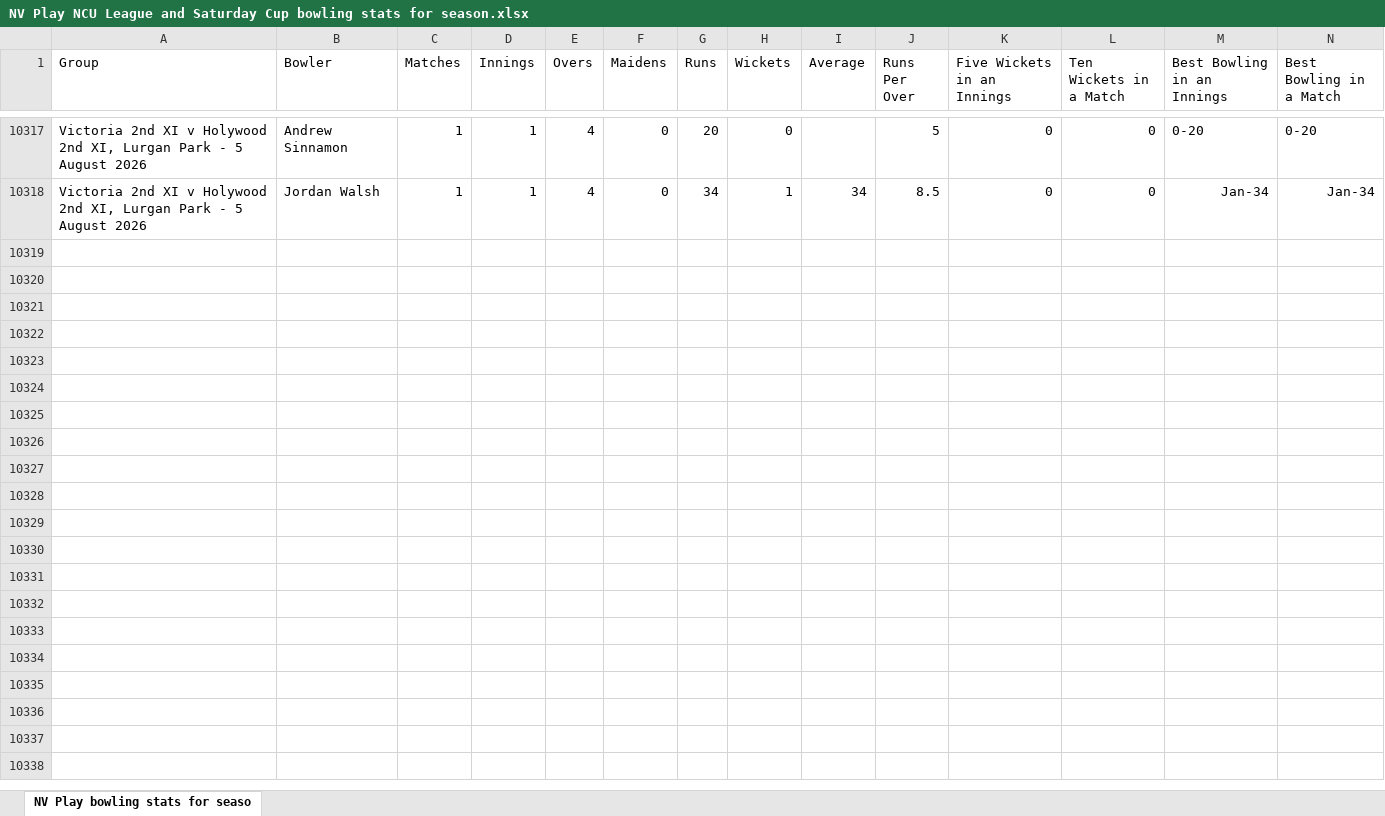
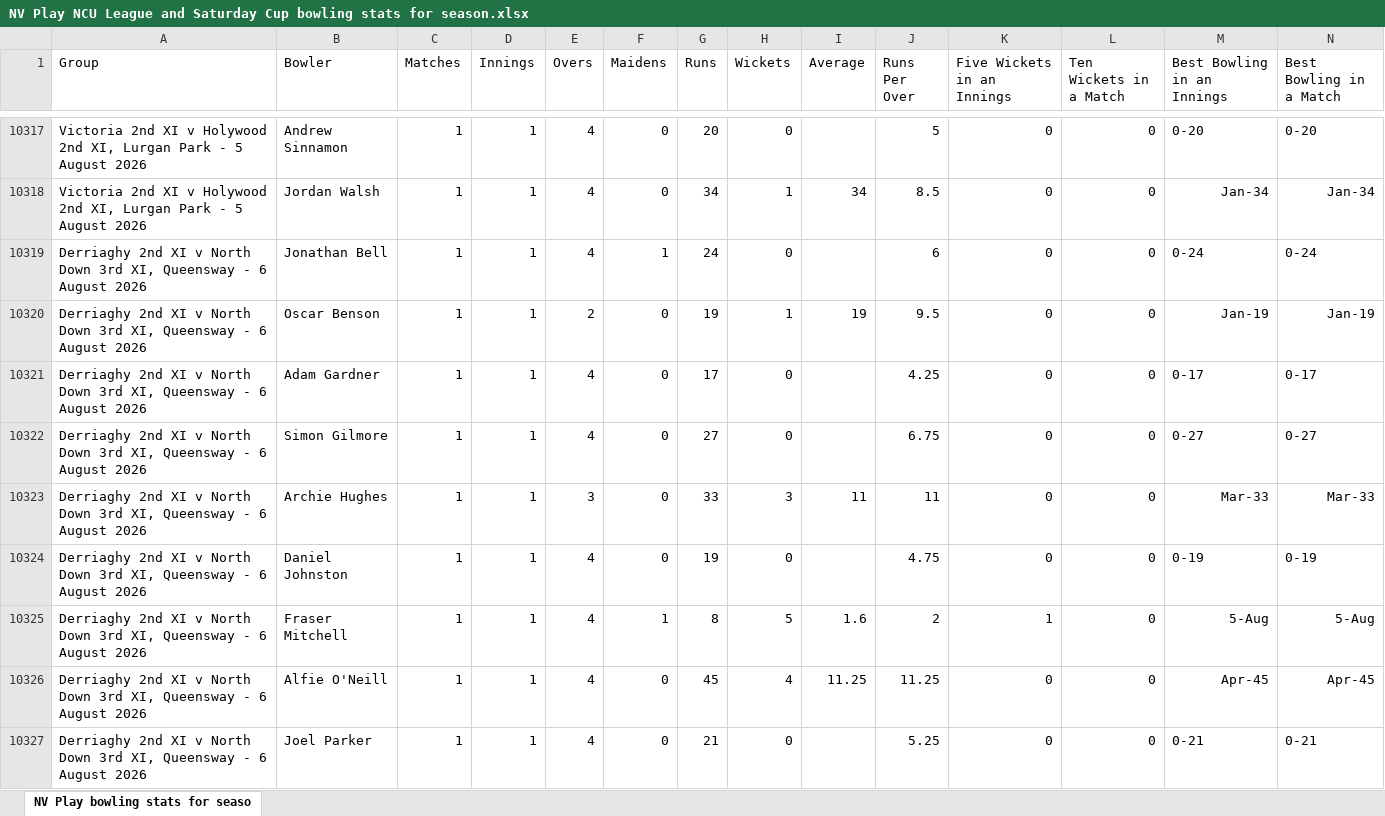
Before and after one commit to wyliemckinty/NCU-Cricket-Stats, an Excel workbook: NV Play NCU League and Saturday Cup bowling stats for season.xlsx, sheet NV Play bowling stats for seaso, drawn as a sheet; only a part is shown, gaps mark what is left out; values as stored, in another font and other column widths than the file's, no borders; rows hold the shown columns only; the diff covers the shown part only; the diff names each change by its address in the sheet, - before the commit and + after, or states it on an @@ line.

```diff
--- a/NV Play NCU League and Saturday Cup bowling stats for season.xlsx (sheet NV Play bowling stats for seaso)
+++ b/NV Play NCU League and Saturday Cup bowling stats for season.xlsx (sheet NV Play bowling stats for seaso)
+row 10319: Derriaghy 2nd XI v North Down 3rd XI, Queensway - 6 August 2026 | Jonathan Bell | 1 | 1 | 4 | 1 | 24 | 0 |  | 6 | 0 | 0 | 0-24 | 0-24
+row 10320: Derriaghy 2nd XI v North Down 3rd XI, Queensway - 6 August 2026 | Oscar Benson | 1 | 1 | 2 | 0 | 19 | 1 | 19 | 9.5 | 0 | 0 | Jan-19 | Jan-19
+row 10321: Derriaghy 2nd XI v North Down 3rd XI, Queensway - 6 August 2026 | Adam Gardner | 1 | 1 | 4 | 0 | 17 | 0 |  | 4.25 | 0 | 0 | 0-17 | 0-17
+row 10322: Derriaghy 2nd XI v North Down 3rd XI, Queensway - 6 August 2026 | Simon Gilmore | 1 | 1 | 4 | 0 | 27 | 0 |  | 6.75 | 0 | 0 | 0-27 | 0-27
+row 10323: Derriaghy 2nd XI v North Down 3rd XI, Queensway - 6 August 2026 | Archie Hughes | 1 | 1 | 3 | 0 | 33 | 3 | 11 | 11 | 0 | 0 | Mar-33 | Mar-33
+row 10324: Derriaghy 2nd XI v North Down 3rd XI, Queensway - 6 August 2026 | Daniel Johnston | 1 | 1 | 4 | 0 | 19 | 0 |  | 4.75 | 0 | 0 | 0-19 | 0-19
+row 10325: Derriaghy 2nd XI v North Down 3rd XI, Queensway - 6 August 2026 | Fraser Mitchell | 1 | 1 | 4 | 1 | 8 | 5 | 1.6 | 2 | 1 | 0 | 5-Aug | 5-Aug
+row 10326: Derriaghy 2nd XI v North Down 3rd XI, Queensway - 6 August 2026 | Alfie O'Neill | 1 | 1 | 4 | 0 | 45 | 4 | 11.25 | 11.25 | 0 | 0 | Apr-45 | Apr-45
+row 10327: Derriaghy 2nd XI v North Down 3rd XI, Queensway - 6 August 2026 | Joel Parker | 1 | 1 | 4 | 0 | 21 | 0 |  | 5.25 | 0 | 0 | 0-21 | 0-21
```
Also changed, not shown: 12 added rows elsewhere in this sheet, 1 other file.
